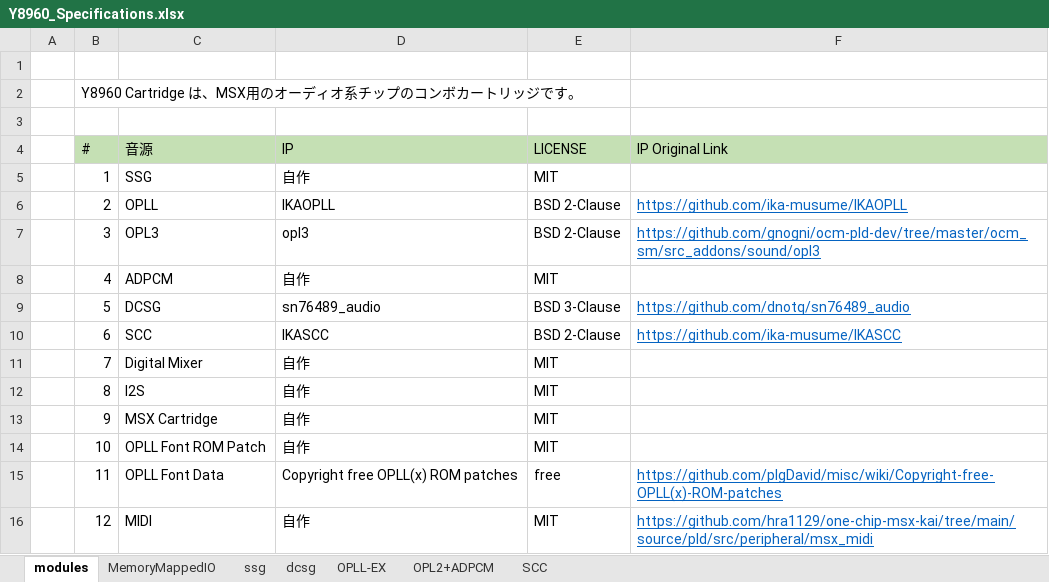
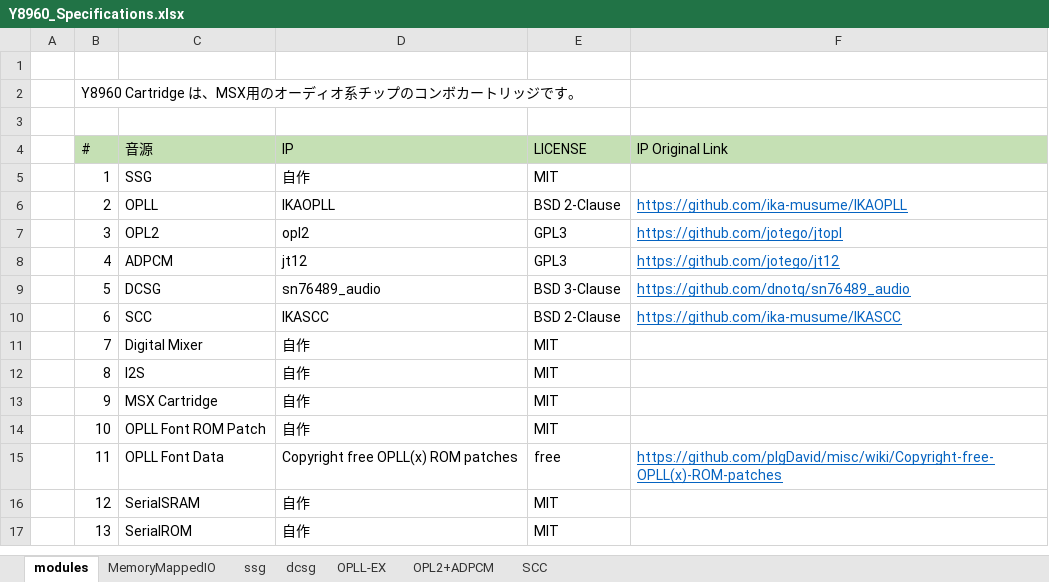
Before and after one commit to hra1129/Y8960_Cartridge, an Excel workbook: doc/spec/Y8960_Specifications.xlsx, sheet modules, drawn as a sheet; values as stored, in another font and other column widths than the file's, no borders; the diff names each change by its address in the sheet, - before the commit and + after, or states it on an @@ line.

```diff
--- a/doc/spec/Y8960_Specifications.xlsx (sheet modules)
+++ b/doc/spec/Y8960_Specifications.xlsx (sheet modules)
-C7 (音源): OPL3
+C7 (音源): OPL2
-D7 (IP): opl3
+D7 (IP): opl2
-E7 (LICENSE): BSD 2-Clause
+E7 (LICENSE): GPL3
-F7 (IP Original Link): https://github.com/gnogni/ocm-pld-dev/tree/master/ocm_sm/src_addons/sound/opl3
+F7 (IP Original Link): https://github.com/jotego/jtopl
-D8 (IP): 自作
+D8 (IP): jt12
-E8 (LICENSE): MIT
+E8 (LICENSE): GPL3
-F8 (IP Original Link): (empty)
+F8 (IP Original Link): https://github.com/jotego/jt12
-C16 (音源): MIDI
+C16 (音源): SerialSRAM
-F16 (IP Original Link): https://github.com/hra1129/one-chip-msx-kai/tree/main/source/pld/src/peripheral/msx_midi
+F16 (IP Original Link): (empty)
+row 17:  | 13 | SerialROM | 自作 | MIT
```
Also changed, not shown: 39 other files.
